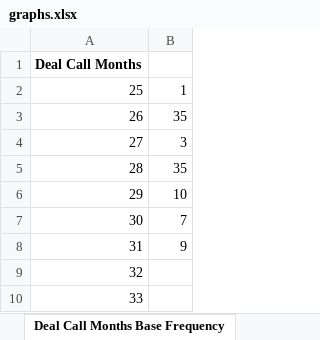
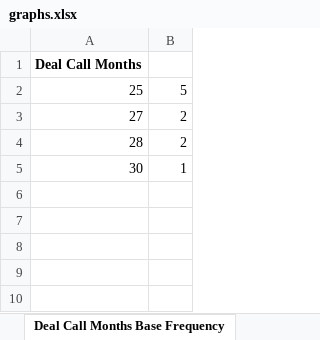
Before and after one commit to sdufays/Finance-Simulations-2023, an Excel workbook: graphs.xlsx, sheet Deal Call Months Base Frequency, drawn as a sheet; values as stored, in another font and other column widths than the file's, no borders; charts and pictures not drawn; removed rows and columns are numbered as before the commit, all else as after; the diff names each change by its address in the sheet, - before the commit and + after, or states it on an @@ line.

```diff
--- a/graphs.xlsx (sheet Deal Call Months Base Frequency)
+++ b/graphs.xlsx (sheet Deal Call Months Base Frequency)
-B2: 1
+B2: 5
-row 3: 26 | 35
-B3: 3
+B3: 2
-B4: 35
+B4: 2
-row 6: 29 | 10
-B5: 7
+B5: 1
-row 8: 31 | 9
-row 9: 32
-row 10: 33
```
Also changed, not shown: sheet Deal Call Months, sheet Downside, sheet Base, sheet Upside, sheet Deal Call Months Frequency, sheet Deal Call Months Upside Freq, 13 more sheets, charts or pictures, 2 other files.
